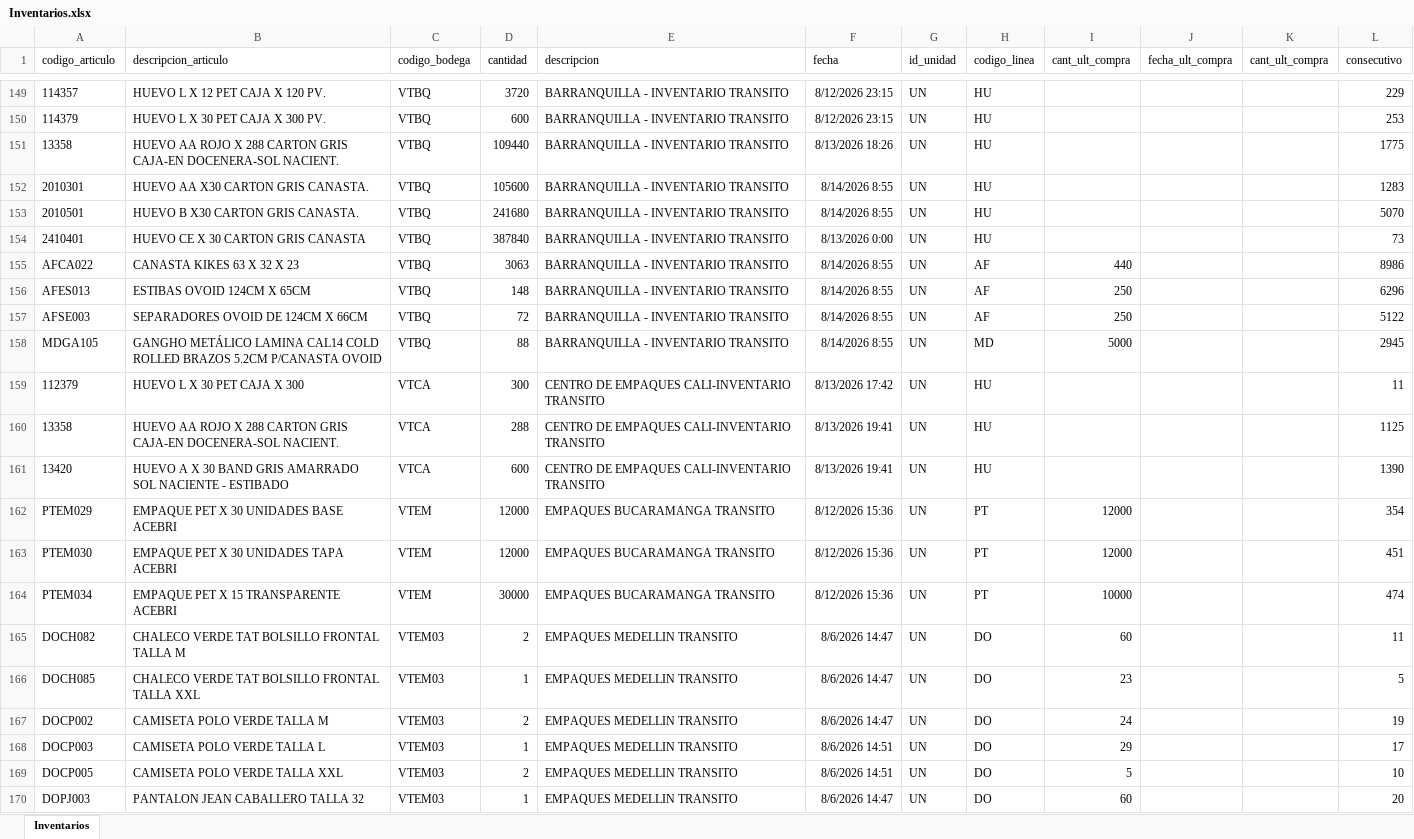
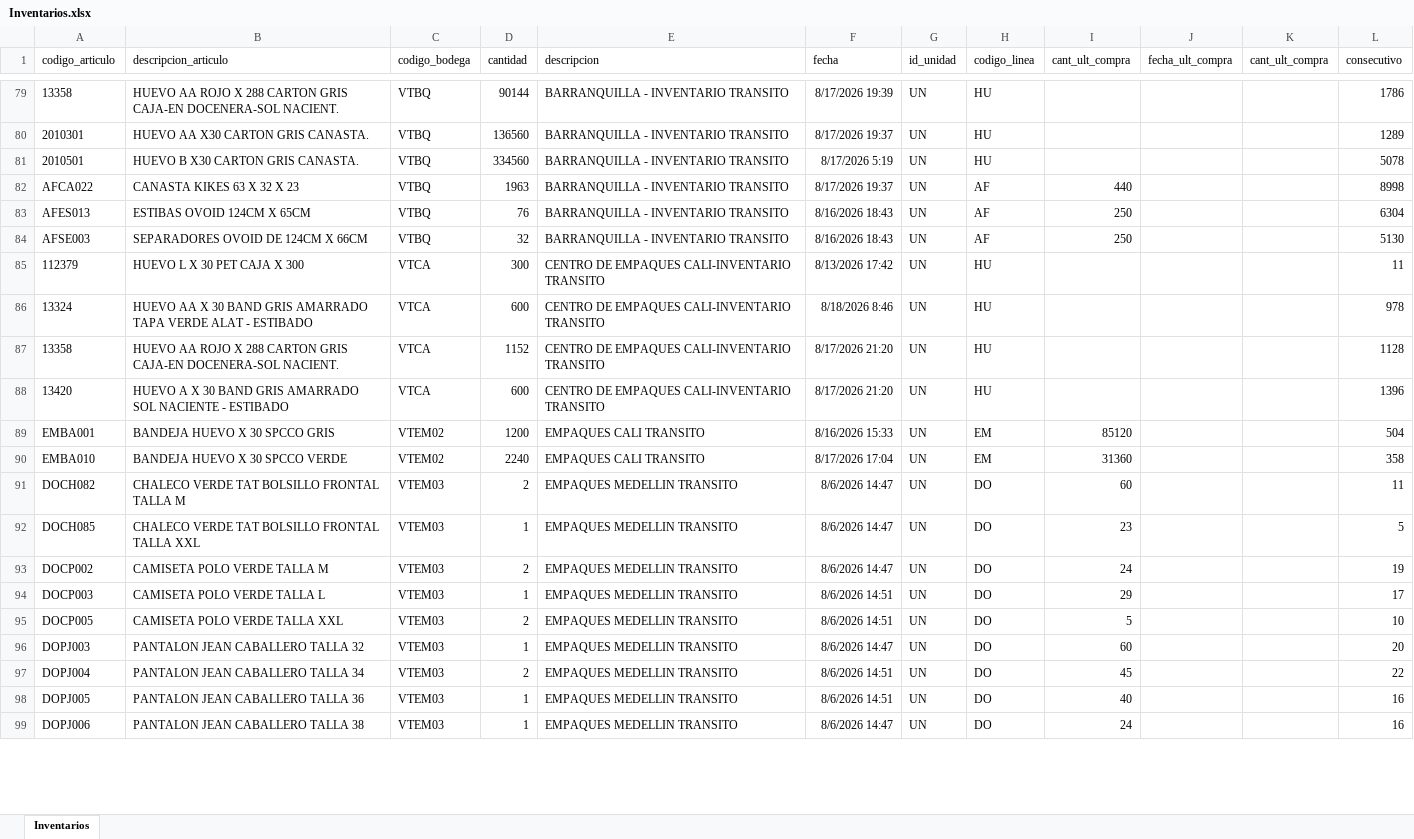
Before and after one commit to CamiVargas25/Inventarios, an Excel workbook: Inventarios.xlsx, sheet Inventarios, drawn as a sheet; only a part is shown, gaps mark what is left out; the shorter side is filled out with more unchanged rows; values as stored, in another font and other column widths than the file's, no borders; removed rows and columns are numbered as before the commit, all else as after; the diff covers the shown part only; the diff names each change by its address in the sheet, - before the commit and + after, or states it on an @@ line.

```diff
--- a/Inventarios.xlsx (sheet Inventarios)
+++ b/Inventarios.xlsx (sheet Inventarios)
-row 149: 114357 | HUEVO L X 12 PET CAJA X 120 PV. | VTBQ | 3720 | BARRANQUILLA - INVENTARIO TRANSITO | 8/12/2026 23:15 | UN | HU |  |  |  | 229
-row 150: 114379 | HUEVO L X 30 PET CAJA X 300 PV. | VTBQ | 600 | BARRANQUILLA - INVENTARIO TRANSITO | 8/12/2026 23:15 | UN | HU |  |  |  | 253
-D79 (cantidad): 109440
+D79 (cantidad): 90144
-F79 (fecha): 8/13/2026 18:26
+F79 (fecha): 8/17/2026 19:39
-L79 (consecutivo): 1775
+L79 (consecutivo): 1786
-D80 (cantidad): 105600
+D80 (cantidad): 136560
-F80 (fecha): 8/14/2026 8:55
+F80 (fecha): 8/17/2026 19:37
-L80 (consecutivo): 1283
+L80 (consecutivo): 1289
-D81 (cantidad): 241680
+D81 (cantidad): 334560
-F81 (fecha): 8/14/2026 8:55
+F81 (fecha): 8/17/2026 5:19
-L81 (consecutivo): 5070
+L81 (consecutivo): 5078
-row 154: 2410401 | HUEVO CE X 30 CARTON GRIS CANASTA | VTBQ | 387840 | BARRANQUILLA - INVENTARIO TRANSITO | 8/13/2026 0:00 | UN | HU |  |  |  | 73
-D82 (cantidad): 3063
+D82 (cantidad): 1963
-F82 (fecha): 8/14/2026 8:55
+F82 (fecha): 8/17/2026 19:37
-L82 (consecutivo): 8986
+L82 (consecutivo): 8998
-D83 (cantidad): 148
+D83 (cantidad): 76
-F83:F84 (fecha): 8/14/2026 8:55
+F83:F84 (fecha): 8/16/2026 18:43
-L83 (consecutivo): 6296
+L83 (consecutivo): 6304
-D84 (cantidad): 72
+D84 (cantidad): 32
-L84 (consecutivo): 5122
+L84 (consecutivo): 5130
-row 158: MDGA105 | GANGHO METÁLICO LAMINA CAL14 COLD ROLLED BRAZOS 5.2CM P/CANASTA OVOID | VTBQ | 88 | BARRANQUILLA - INVENTARIO TRANSITO | 8/14/2026 8:55 | UN | MD | 5000 |  |  | 2945
+row 86: 13324 | HUEVO AA X 30 BAND GRIS AMARRADO TAPA VERDE ALAT - ESTIBADO | VTCA | 600 | CENTRO DE EMPAQUES CALI-INVENTARIO TRANSITO | 8/18/2026 8:46 | UN | HU |  |  |  | 978
-D87 (cantidad): 288
+D87 (cantidad): 1152
-F87:F88 (fecha): 8/13/2026 19:41
+F87:F88 (fecha): 8/17/2026 21:20
-L87 (consecutivo): 1125
+L87 (consecutivo): 1128
-L88 (consecutivo): 1390
+L88 (consecutivo): 1396
-row 162: PTEM029 | EMPAQUE PET X 30 UNIDADES BASE ACEBRI | VTEM | 12000 | EMPAQUES BUCARAMANGA TRANSITO | 8/12/2026 15:36 | UN | PT | 12000 |  |  | 354
-row 163: PTEM030 | EMPAQUE PET X 30 UNIDADES TAPA ACEBRI | VTEM | 12000 | EMPAQUES BUCARAMANGA TRANSITO | 8/12/2026 15:36 | UN | PT | 12000 |  |  | 451
-row 164: PTEM034 | EMPAQUE PET X 15 TRANSPARENTE ACEBRI | VTEM | 30000 | EMPAQUES BUCARAMANGA TRANSITO | 8/12/2026 15:36 | UN | PT | 10000 |  |  | 474
+row 89: EMBA001 | BANDEJA HUEVO X 30 SPCCO GRIS | VTEM02 | 1200 | EMPAQUES CALI TRANSITO | 8/16/2026 15:33 | UN | EM | 85120 |  |  | 504
+row 90: EMBA010 | BANDEJA HUEVO X 30 SPCCO VERDE | VTEM02 | 2240 | EMPAQUES CALI TRANSITO | 8/17/2026 17:04 | UN | EM | 31360 |  |  | 358
```
Also changed, not shown: 26 added rows, 104 removed rows and 280 edited cells elsewhere in this sheet, Kardex.xlsx, 4 other files.
